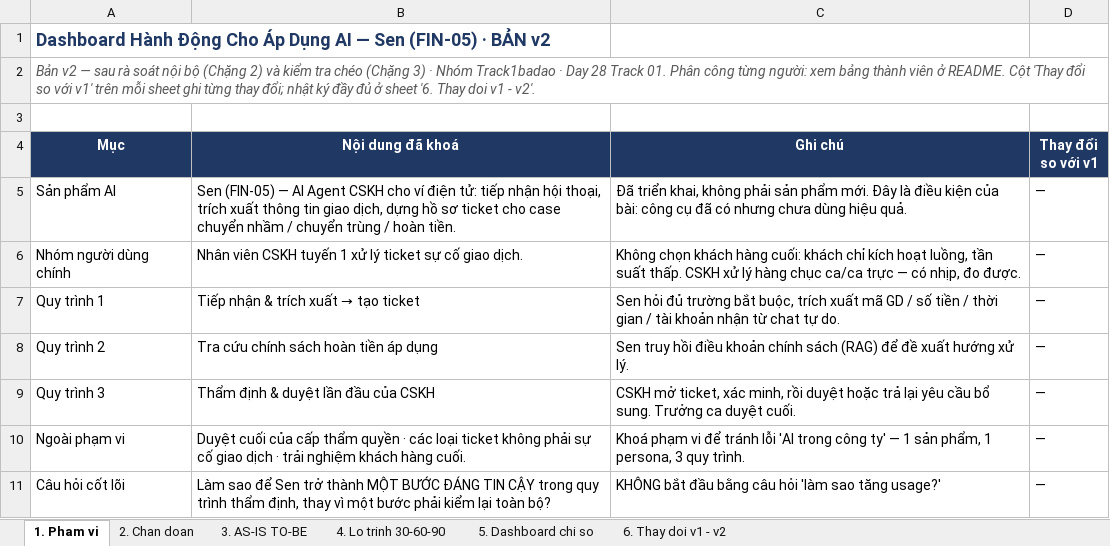
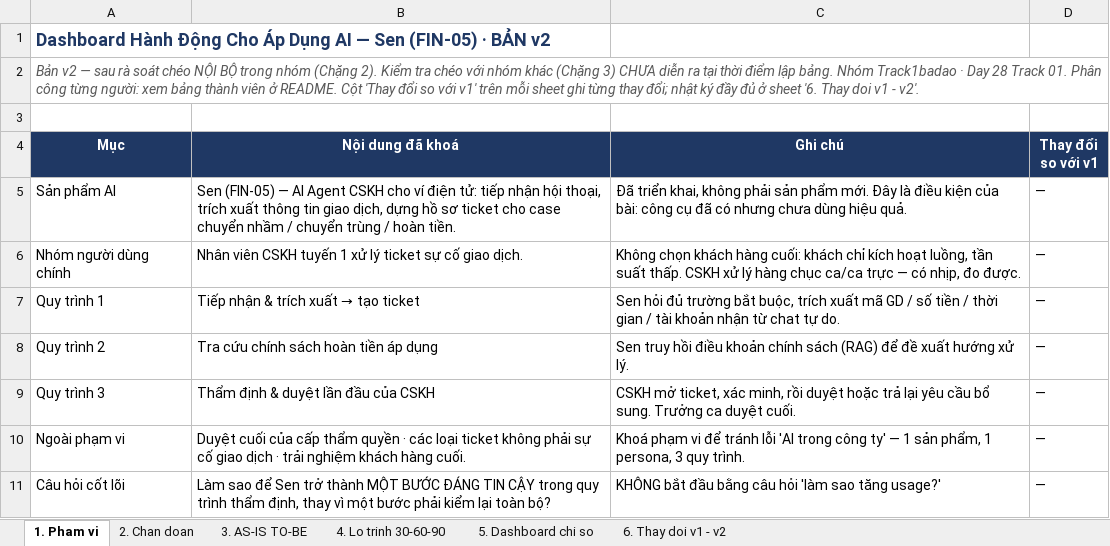
Before and after one commit to jinsimple/Day28_Track01_Track1badao, an Excel workbook: dashboard/dashboard_hanh_dong_v2.xlsx, sheet 1. Pham vi, drawn as a sheet; values as stored, in another font and other column widths than the file's, no borders; the diff names each change by its address in the sheet, - before the commit and + after, or states it on an @@ line.

```diff
--- a/dashboard/dashboard_hanh_dong_v2.xlsx (sheet 1. Pham vi)
+++ b/dashboard/dashboard_hanh_dong_v2.xlsx (sheet 1. Pham vi)
-A2 (Mục): …rà soát nội bộ (Chặng 2) và kiểm tra chéo (Chặng 3) · Nhóm Track1badao…
+A2 (Mục): …rà soát chéo NỘI BỘ trong nhóm (Chặng 2). Kiểm tra chéo với nhóm khác (Chặng 3) CHƯA diễn ra tại thời điểm lập bảng. Nhóm Track1badao…
```
Also changed, not shown: sheet 6. Thay doi v1 - v2, 2 other files.
